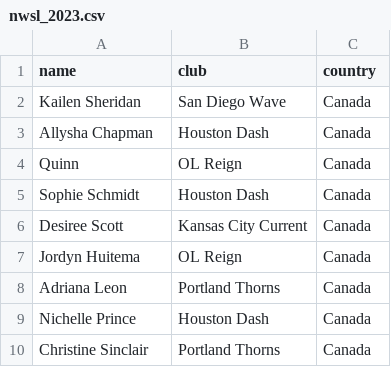
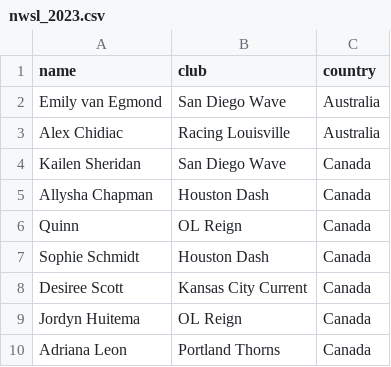
Before and after one commit to agale123/soccer-analytics, a CSV file: world-cup-rosters/nwsl_2023.csv, drawn as a sheet; only a part is shown; the shorter side is filled out with more unchanged rows; the diff covers the shown part only.

```diff
--- a/world-cup-rosters/nwsl_2023.csv
+++ b/world-cup-rosters/nwsl_2023.csv
@@ -1,2 +1,4 @@
 name,club,country
+Emily van Egmond,San Diego Wave,Australia
+Alex Chidiac,Racing Louisville,Australia
 Kailen Sheridan,San Diego Wave,Canada
```
Also changed, not shown: 25 added rows and 7 moved rows elsewhere in this file, season-quilt/data/2023_schedule.csv, 9 other files.
